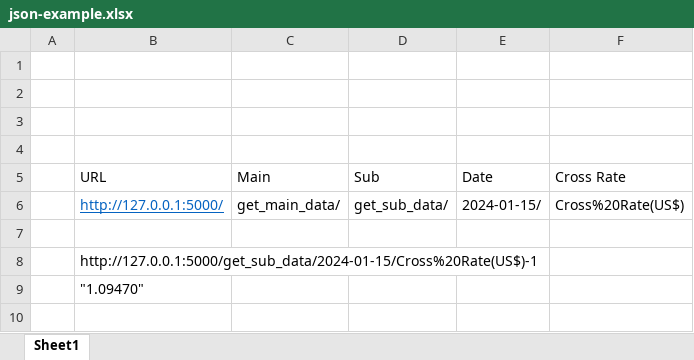
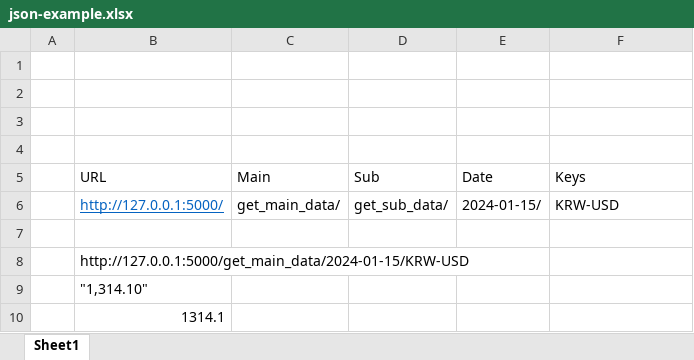
Before and after one commit to namjmnam/get_currency, an Excel workbook: json-example.xlsx, sheet Sheet1, drawn as a sheet; values as stored, in another font and other column widths than the file's, no borders; the diff names each change by its address in the sheet, - before the commit and + after, or states it on an @@ line.

Commit message:
Fixed some issues with unicode and json, and column names and some entries; but needs to fix the issue with returning strings for numeric values

```diff
--- a/json-example.xlsx (sheet Sheet1)
+++ b/json-example.xlsx (sheet Sheet1)
-F5: Cross Rate
+F5: Keys
-F6 (Keys): Cross%20Rate(US$)
+F6 (Keys): KRW-USD
-B8 (URL): http://127.0.0.1:5000/get_sub_data/2024-01-15/Cross%20Rate(US$)-1
+B8 (URL): http://127.0.0.1:5000/get_main_data/2024-01-15/KRW-USD
-B9 (URL): "1.09470"
+B9 (URL): "1,314.10"
+row 10:  | 1314.1
```
Also changed, not shown: 4 other files.
